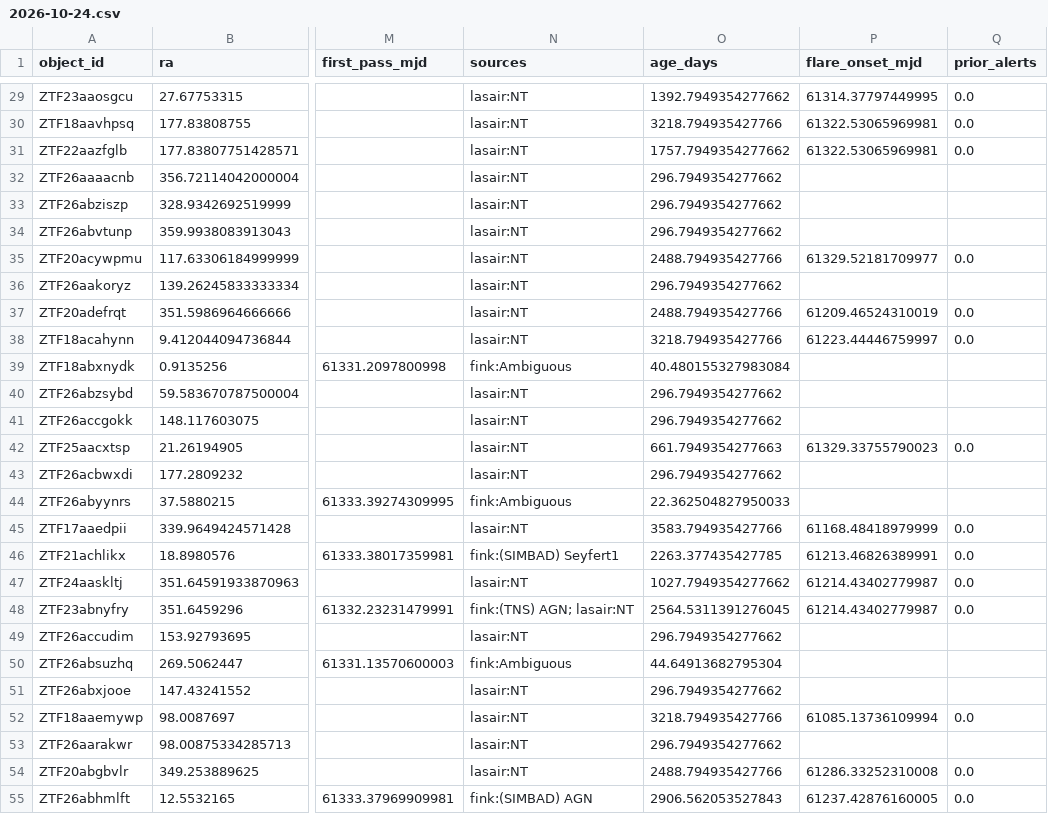
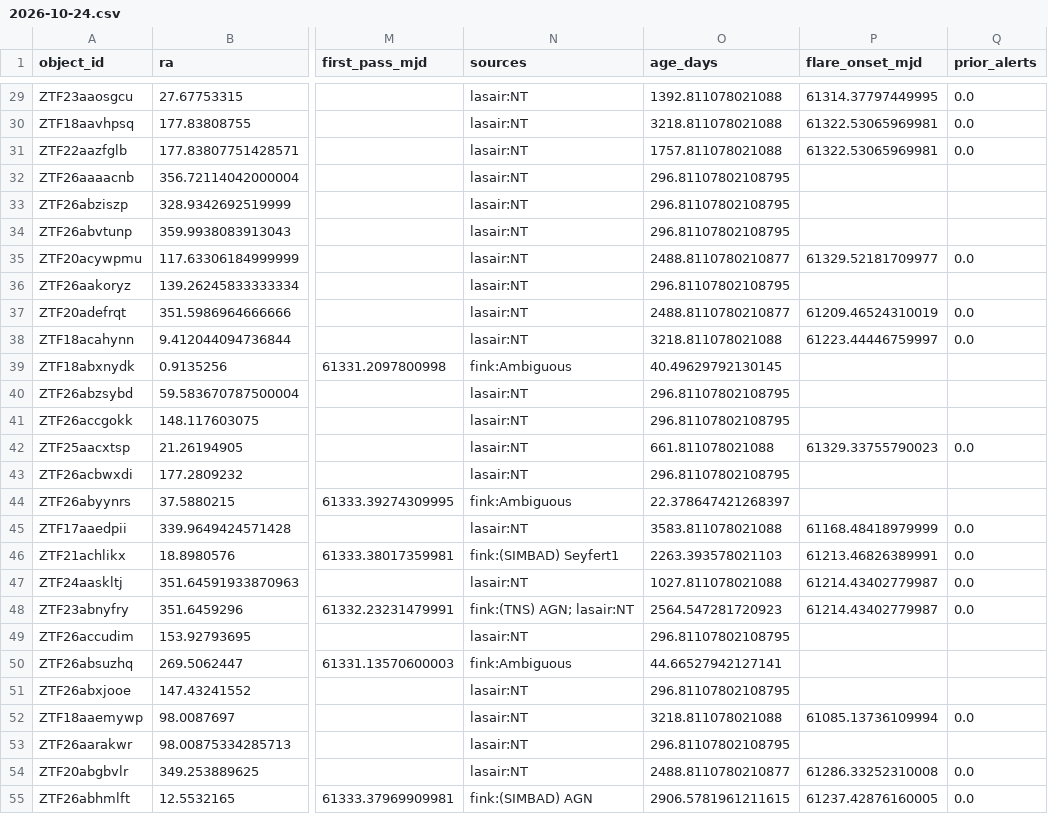
Before and after one commit to bibinthomas123/nucleuswatch, a CSV file: digest/2026-10-24.csv, drawn as a sheet; only a part is shown, gaps mark what is left out; the diff covers the shown part only; the diff names each change by its address in the sheet, - before the commit and + after, or states it on an @@ line.

```diff
--- a/digest/2026-10-24.csv
+++ b/digest/2026-10-24.csv
-O29 (age_days): 1392.7949354277662
+O29 (age_days): 1392.811078021088
-O30 (age_days): 3218.794935427766
+O30 (age_days): 3218.811078021088
-O31 (age_days): 1757.7949354277662
+O31 (age_days): 1757.811078021088
-O32:O34 (age_days): 296.7949354277662
+O32:O34 (age_days): 296.81107802108795
-O35 (age_days): 2488.794935427766
+O35 (age_days): 2488.8110780210877
-O36 (age_days): 296.7949354277662
+O36 (age_days): 296.81107802108795
-O37 (age_days): 2488.794935427766
+O37 (age_days): 2488.8110780210877
-O38 (age_days): 3218.794935427766
+O38 (age_days): 3218.811078021088
-O39 (age_days): 40.480155327983084
+O39 (age_days): 40.49629792130145
-O40:O41 (age_days): 296.7949354277662
+O40:O41 (age_days): 296.81107802108795
-O42 (age_days): 661.7949354277663
+O42 (age_days): 661.811078021088
-O43 (age_days): 296.7949354277662
+O43 (age_days): 296.81107802108795
-O44 (age_days): 22.362504827950033
+O44 (age_days): 22.378647421268397
-O45 (age_days): 3583.794935427766
+O45 (age_days): 3583.811078021088
-O46 (age_days): 2263.377435427785
+O46 (age_days): 2263.393578021103
-O47 (age_days): 1027.7949354277662
+O47 (age_days): 1027.811078021088
-O48 (age_days): 2564.5311391276045
+O48 (age_days): 2564.547281720923
-O49 (age_days): 296.7949354277662
+O49 (age_days): 296.81107802108795
-O50 (age_days): 44.64913682795304
+O50 (age_days): 44.66527942127141
-O51 (age_days): 296.7949354277662
+O51 (age_days): 296.81107802108795
-O52 (age_days): 3218.794935427766
+O52 (age_days): 3218.811078021088
-O53 (age_days): 296.7949354277662
+O53 (age_days): 296.81107802108795
-O54 (age_days): 2488.794935427766
+O54 (age_days): 2488.8110780210877
-O55 (age_days): 2906.562053527843
+O55 (age_days): 2906.5781961211615
```
Also changed, not shown: 27 edited cells elsewhere in this file, digest/2026-10-24_known.csv, 4 other files.
